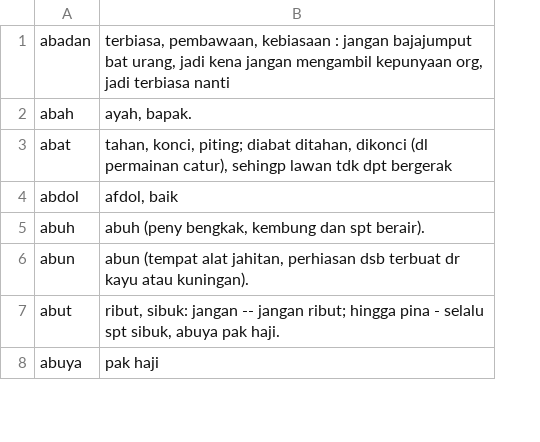
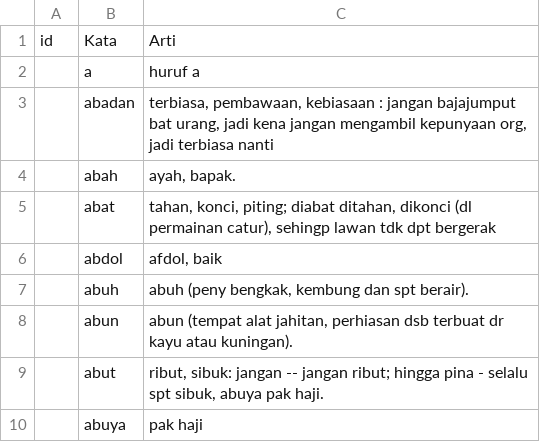
Before and after one commit to yuliana-ulm/Skripsi-2025, a CSV file: Dataset_KamusBahasaBanjar.csv, drawn as a sheet; only a part is shown; addresses are those after the commit; the diff names each change by its address in the sheet, - before the commit and + after, or states it on an @@ line.

Commit message:
Update Dataset_KamusBahasaBanjar.csv

```diff
--- a/Dataset_KamusBahasaBanjar.csv
+++ b/Dataset_KamusBahasaBanjar.csv
+column A, empty
+row 1: id | Kata | Arti
+row 2:  | a | huruf a
```
